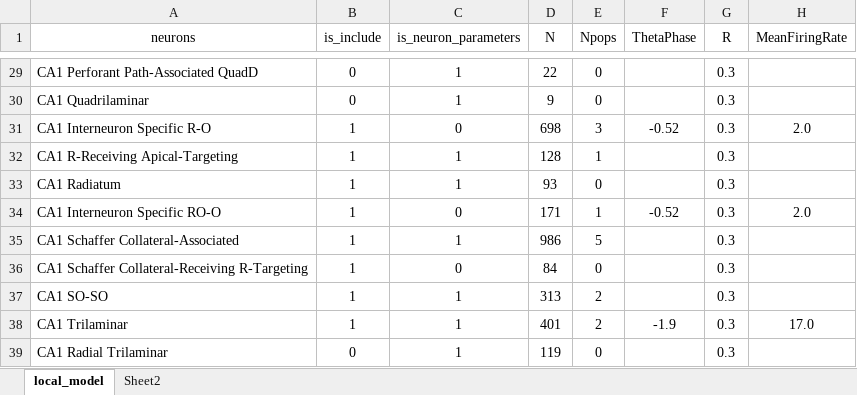
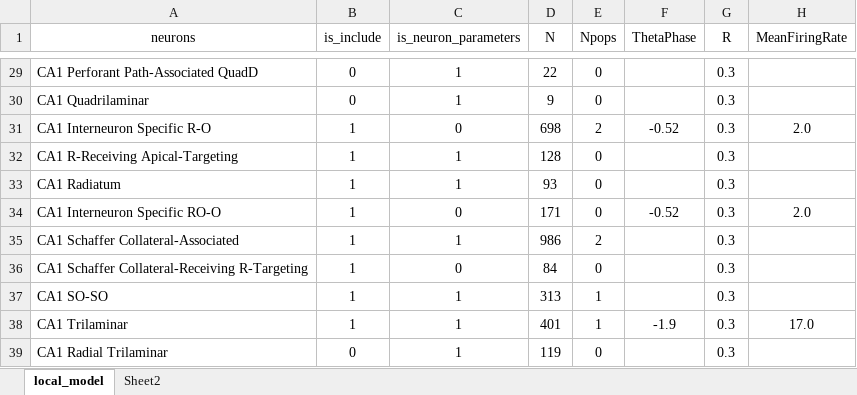
Before and after one commit to ivanmysin/Deep_CA1, an Excel workbook: parameters/neurons_parameters.xlsx, sheet local_model, drawn as a sheet; only a part is shown, gaps mark what is left out; values as stored, in another font and other column widths than the file's, no borders; the diff covers the shown part only; the diff names each change by its address in the sheet, - before the commit and + after, or states it on an @@ line.

Commit message:
Local model is ready. Need test running

```diff
--- a/parameters/neurons_parameters.xlsx (sheet local_model)
+++ b/parameters/neurons_parameters.xlsx (sheet local_model)
-E31 (Npops): 3
+E31 (Npops): 2
-E32 (Npops): 1
+E32 (Npops): 0
-E34 (Npops): 1
+E34 (Npops): 0
-E35 (Npops): 5
+E35 (Npops): 2
-E37:E38 (Npops): 2
+E37:E38 (Npops): 1
```
Also changed, not shown: 21 edited cells elsewhere in this sheet, formulas that keep their value.
